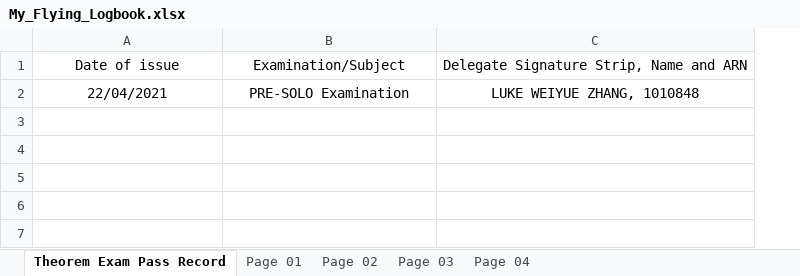
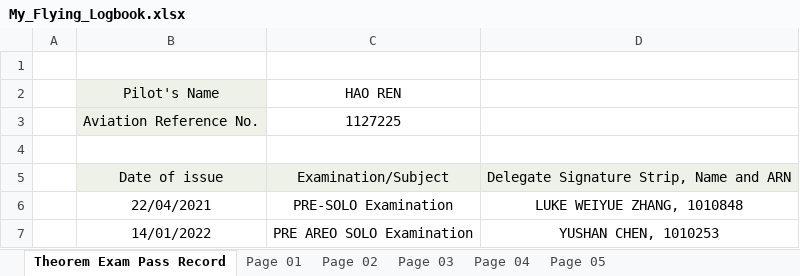
Before and after one commit to ninn-kou/PA28, an Excel workbook: log/My_Flying_Logbook.xlsx, sheet Theorem Exam Pass Record, drawn as a sheet; values as stored, in another font and other column widths than the file's, no borders; addresses are those after the commit; the diff names each change by its address in the sheet, - before the commit and + after, or states it on an @@ line.

```diff
--- a/log/My_Flying_Logbook.xlsx (sheet Theorem Exam Pass Record)
+++ b/log/My_Flying_Logbook.xlsx (sheet Theorem Exam Pass Record)
+sheet tab: Page 05
+column A, empty
+row 1: (empty)
+row 2:  | Pilot's Name | HAO REN
+row 3:  | Aviation Reference No. | 1127225
+row 4: (empty)
-B5:D5 fill: none
+B5:D5 fill: #EDF1E7
+row 7:  | 14/01/2022 | PRE AREO SOLO Examination | YUSHAN CHEN, 1010253
```
Also changed, not shown: sheet Page 03, sheet Page 04, sheet Page 02, sheet Page 01, formulas that keep their value.
